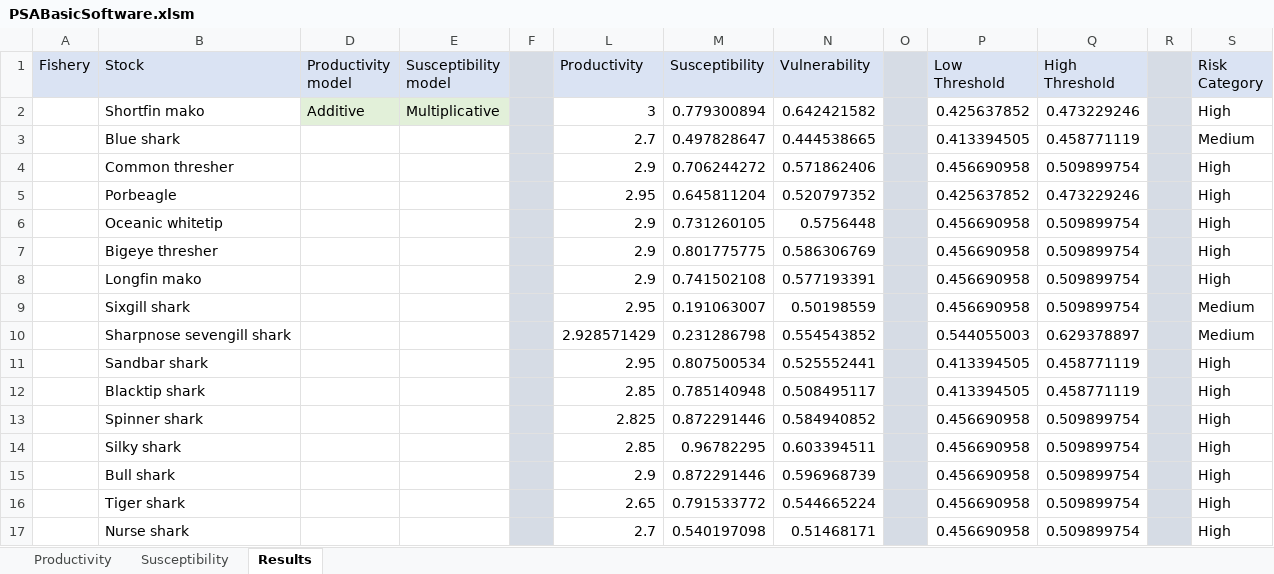
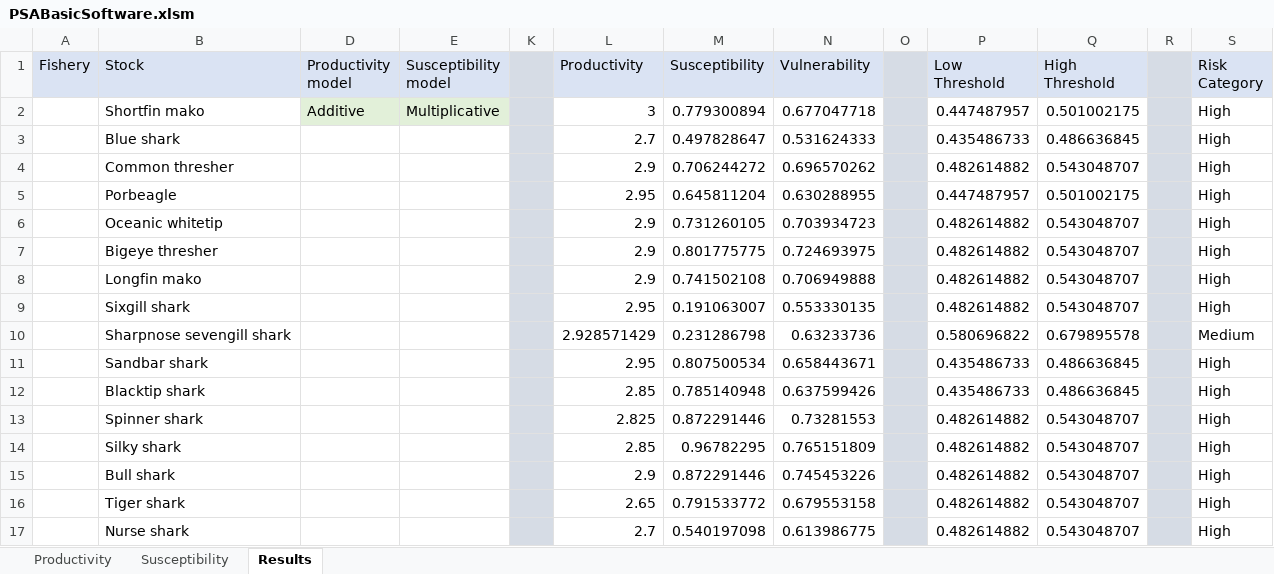
Before and after one commit to grewelle/rPSA, an Excel workbook: PSABasicSoftware.xlsm, sheet Results, drawn as a sheet; only a part is shown; values as stored, in another font and other column widths than the file's, no borders; removed rows and columns are numbered as before the commit, all else as after; the diff covers the shown part only; the diff names each change by its address in the sheet, - before the commit and + after, or states it on an @@ line.

Commit message:
Excel implementation of rPSA software

```diff
--- a/PSABasicSoftware.xlsm (sheet Results)
+++ b/PSABasicSoftware.xlsm (sheet Results)
-N2 (Vulnerability): 0.642421582
+N2 (Vulnerability): 0.677047718
-P2 (Low Threshold): 0.425637852
+P2 (Low Threshold): 0.447487957
-Q2 (High Threshold): 0.473229246
+Q2 (High Threshold): 0.501002175
-row 3:  | Blue shark |  |  |  | 2.7 | 0.497828647 | 0.444538665 |  | 0.413394505 | 0.458771119 |  | Medium
+row 3:  | Blue shark |  |  |  | 2.7 | 0.497828647 | 0.531624333 |  | 0.435486733 | 0.486636845 |  | High
-N4 (Vulnerability): 0.571862406
+N4 (Vulnerability): 0.696570262
-P4 (Low Threshold): 0.456690958
+P4 (Low Threshold): 0.482614882
-Q4 (High Threshold): 0.509899754
+Q4 (High Threshold): 0.543048707
-N5 (Vulnerability): 0.520797352
+N5 (Vulnerability): 0.630288955
-P5 (Low Threshold): 0.425637852
+P5 (Low Threshold): 0.447487957
-Q5 (High Threshold): 0.473229246
+Q5 (High Threshold): 0.501002175
-N6 (Vulnerability): 0.5756448
+N6 (Vulnerability): 0.703934723
-P6:P8 (Low Threshold): 0.456690958
+P6:P8 (Low Threshold): 0.482614882
-Q6:Q8 (High Threshold): 0.509899754
+Q6:Q8 (High Threshold): 0.543048707
-N7 (Vulnerability): 0.586306769
+N7 (Vulnerability): 0.724693975
-N8 (Vulnerability): 0.577193391
+N8 (Vulnerability): 0.706949888
-row 9:  | Sixgill shark |  |  |  | 2.95 | 0.191063007 | 0.50198559 |  | 0.456690958 | 0.509899754 |  | Medium
+row 9:  | Sixgill shark |  |  |  | 2.95 | 0.191063007 | 0.553330135 |  | 0.482614882 | 0.543048707 |  | High
-N10 (Vulnerability): 0.554543852
+N10 (Vulnerability): 0.63233736
-P10 (Low Threshold): 0.544055003
+P10 (Low Threshold): 0.580696822
-Q10 (High Threshold): 0.629378897
+Q10 (High Threshold): 0.679895578
-N11 (Vulnerability): 0.525552441
+N11 (Vulnerability): 0.658443671
-P11:P12 (Low Threshold): 0.413394505
+P11:P12 (Low Threshold): 0.435486733
-Q11:Q12 (High Threshold): 0.458771119
+Q11:Q12 (High Threshold): 0.486636845
-N12 (Vulnerability): 0.508495117
+N12 (Vulnerability): 0.637599426
-N13 (Vulnerability): 0.584940852
+N13 (Vulnerability): 0.73281553
-P13:P17 (Low Threshold): 0.456690958
+P13:P17 (Low Threshold): 0.482614882
-Q13:Q17 (High Threshold): 0.509899754
+Q13:Q17 (High Threshold): 0.543048707
-N14 (Vulnerability): 0.603394511
+N14 (Vulnerability): 0.765151809
-N15 (Vulnerability): 0.596968739
+N15 (Vulnerability): 0.745453226
-N16 (Vulnerability): 0.544665224
+N16 (Vulnerability): 0.679553158
-N17 (Vulnerability): 0.51468171
+N17 (Vulnerability): 0.613986775
```
Also changed, not shown: 87 added rows, 87 removed rows and 193 edited cells elsewhere in this sheet, formulas that keep their value, hidden cells.
